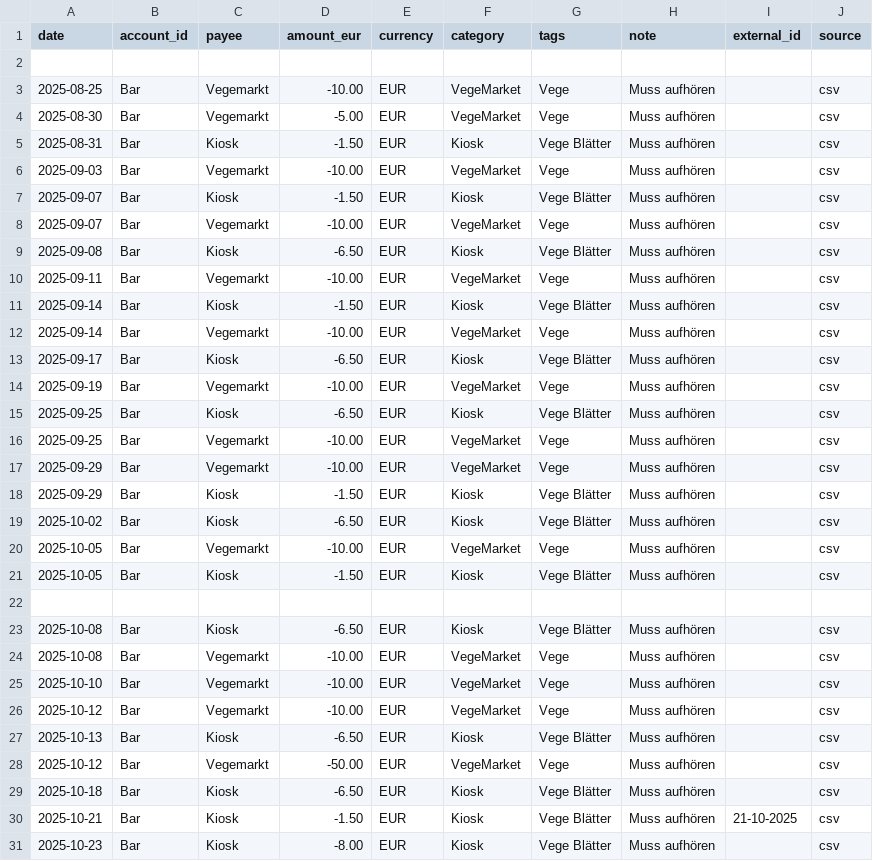
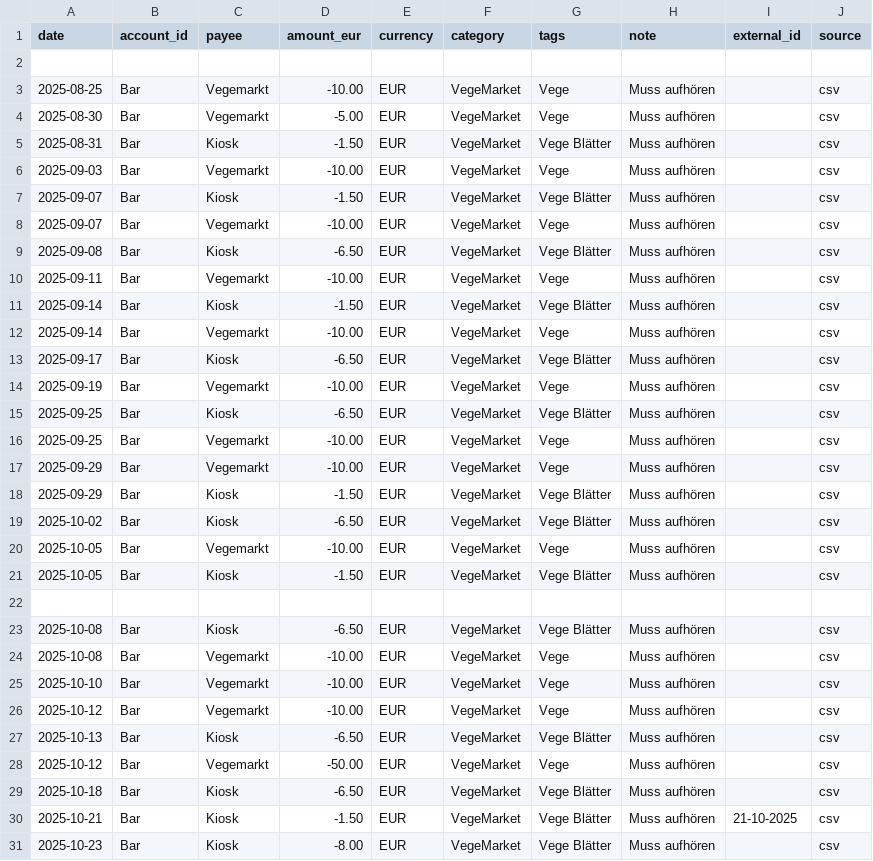
Before and after one commit to abdel0909/finanz-agent, a CSV file: data/inbox/spa.csv, drawn as a sheet; only a part is shown; the diff covers the shown part only.

Commit message:
Update spa.csv

```diff
--- a/data/inbox/spa.csv
+++ b/data/inbox/spa.csv
@@ -4,21 +4,21 @@ date,account_id,payee,amount_eur,currency,category,tags,note,external_id,source
 2025-08-30,Bar,Vegemarkt,-5.00,EUR,VegeMarket,Vege,"Muss aufhören ",,csv
-2025-08-31,Bar,Kiosk,-1.50,EUR,Kiosk,Vege Blätter ,"Muss aufhören ",,csv
+2025-08-31,Bar,Kiosk,-1.50,EUR,VegeMarket,Vege Blätter ,"Muss aufhören ",,csv
 2025-09-03,Bar,Vegemarkt,-10.00,EUR,VegeMarket,Vege,"Muss aufhören ",,csv
-2025-09-07,Bar,Kiosk,-1.50,EUR,Kiosk,Vege Blätter ,"Muss aufhören ",,csv
+2025-09-07,Bar,Kiosk,-1.50,EUR,VegeMarket,Vege Blätter ,"Muss aufhören ",,csv
 2025-09-07,Bar,Vegemarkt,-10.00,EUR,VegeMarket,Vege,"Muss aufhören ",,csv
-2025-09-08,Bar,Kiosk,-6.50,EUR,Kiosk,Vege Blätter ,"Muss aufhören ",,csv
+2025-09-08,Bar,Kiosk,-6.50,EUR,VegeMarket,Vege Blätter ,"Muss aufhören ",,csv
 2025-09-11,Bar,Vegemarkt,-10.00,EUR,VegeMarket,Vege,"Muss aufhören ",,csv
-2025-09-14,Bar,Kiosk,-1.50,EUR,Kiosk,Vege Blätter ,"Muss aufhören ",,csv
+2025-09-14,Bar,Kiosk,-1.50,EUR,VegeMarket,Vege Blätter ,"Muss aufhören ",,csv
 2025-09-14,Bar,Vegemarkt,-10.00,EUR,VegeMarket,Vege,"Muss aufhören ",,csv
-2025-09-17,Bar,Kiosk,-6.50,EUR,Kiosk,Vege Blätter ,"Muss aufhören ",,csv
+2025-09-17,Bar,Kiosk,-6.50,EUR,VegeMarket,Vege Blätter ,"Muss aufhören ",,csv
 2025-09-19,Bar,Vegemarkt,-10.00,EUR,VegeMarket,Vege,"Muss aufhören ",,csv
-2025-09-25,Bar,Kiosk,-6.50,EUR,Kiosk,Vege Blätter ,"Muss aufhören ",,csv
+2025-09-25,Bar,Kiosk,-6.50,EUR,VegeMarket,Vege Blätter ,"Muss aufhören ",,csv
 2025-09-25,Bar,Vegemarkt,-10.00,EUR,VegeMarket,Vege,"Muss aufhören ",,csv
 2025-09-29,Bar,Vegemarkt,-10.00,EUR,VegeMarket,Vege,"Muss aufhören ",,csv
-2025-09-29,Bar,Kiosk,-1.50,EUR,Kiosk,Vege Blätter ,"Muss aufhören ",,csv
-2025-10-02,Bar,Kiosk,-6.50,EUR,Kiosk,Vege Blätter ,"Muss aufhören ",,csv
+2025-09-29,Bar,Kiosk,-1.50,EUR,VegeMarket,Vege Blätter ,"Muss aufhören ",,csv
+2025-10-02,Bar,Kiosk,-6.50,EUR,VegeMarket,Vege Blätter ,"Muss aufhören ",,csv
 2025-10-05,Bar,Vegemarkt,-10.00,EUR,VegeMarket,Vege,"Muss aufhören ",,csv
-2025-10-05,Bar,Kiosk,-1.50,EUR,Kiosk,Vege Blätter ,"Muss aufhören ",,csv
+2025-10-05,Bar,Kiosk,-1.50,EUR,VegeMarket,Vege Blätter ,"Muss aufhören ",,csv
 
-2025-10-08,Bar,Kiosk,-6.50,EUR,Kiosk,Vege Blätter ,"Muss aufhören ",,csv
+2025-10-08,Bar,Kiosk,-6.50,EUR,VegeMarket,Vege Blätter ,"Muss aufhören ",,csv
 2025-10-08,Bar,Vegemarkt,-10.00,EUR,VegeMarket,Vege,"Muss aufhören ",,csv
@@ -26,6 +26,6 @@ date,account_id,payee,amount_eur,currency,category,tags,note,external_id,source
 2025-10-12,Bar,Vegemarkt,-10.00,EUR,VegeMarket,Vege,"Muss aufhören ",,csv
-2025-10-13,Bar,Kiosk,-6.50,EUR,Kiosk,Vege Blätter ,"Muss aufhören ",,csv
+2025-10-13,Bar,Kiosk,-6.50,EUR,VegeMarket,Vege Blätter ,"Muss aufhören ",,csv
 2025-10-12,Bar,Vegemarkt,-50.00,EUR,VegeMarket,Vege,"Muss aufhören ",,csv
-2025-10-18,Bar,Kiosk,-6.50,EUR,Kiosk,Vege Blätter ,"Muss aufhören ",,csv
-2025-10-21,Bar,Kiosk,-1.50,EUR,Kiosk,Vege Blätter ,"Muss aufhören ",21-10-2025,csv
-2025-10-23,Bar,Kiosk,-8.00,EUR,Kiosk,Vege Blätter ,"Muss aufhören ",,csv
+2025-10-18,Bar,Kiosk,-6.50,EUR,VegeMarket,Vege Blätter ,"Muss aufhören ",,csv
+2025-10-21,Bar,Kiosk,-1.50,EUR,VegeMarket,Vege Blätter ,"Muss aufhören ",21-10-2025,csv
+2025-10-23,Bar,Kiosk,-8.00,EUR,VegeMarket,Vege Blätter ,"Muss aufhören ",,csv
```
Also changed, not shown: 1 edited cell elsewhere in this file.
